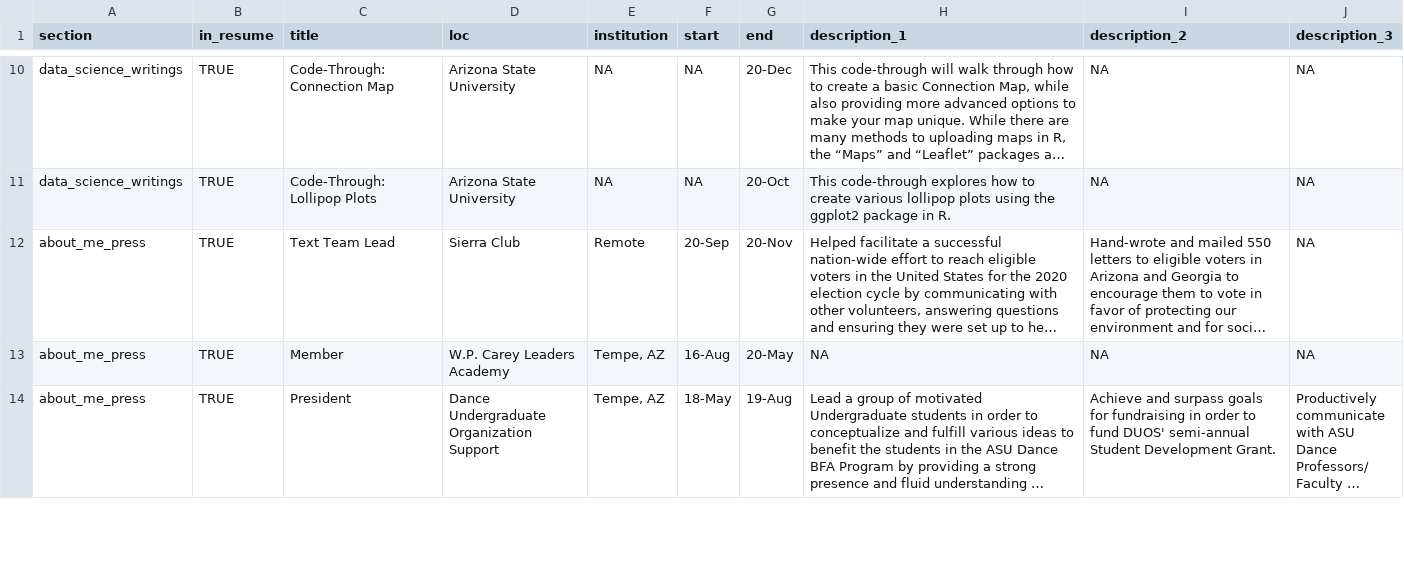
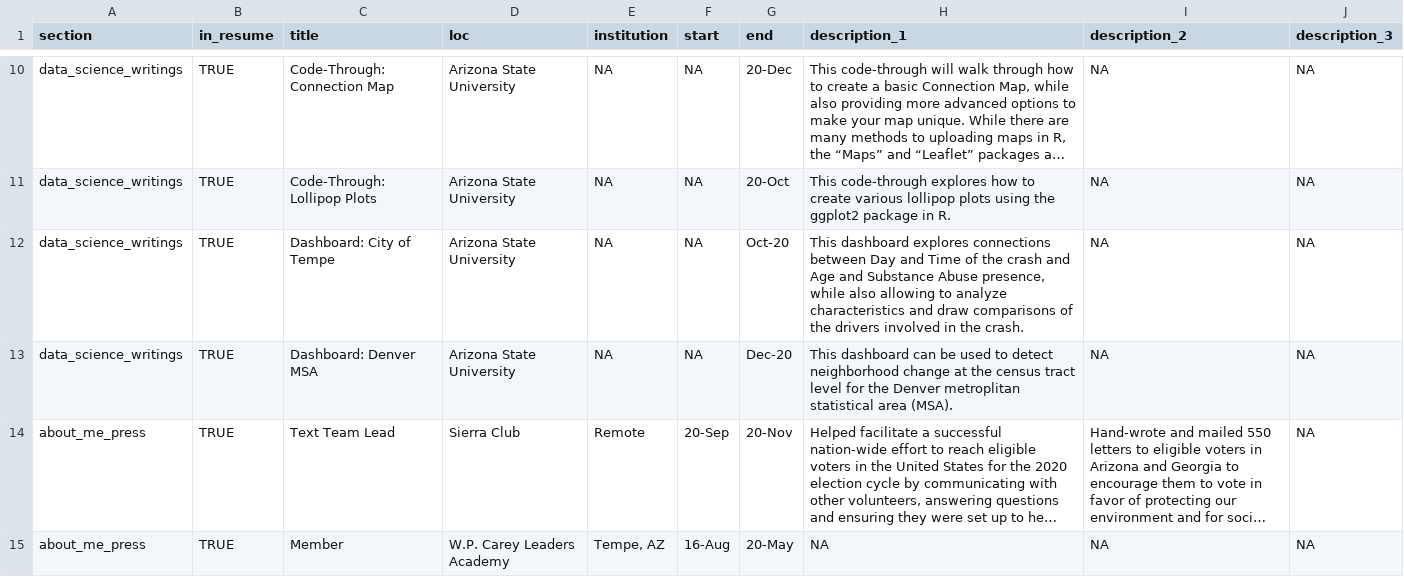
Before and after one commit to kirstenronning/CV2, a CSV file: positions.csv, drawn as a sheet; only a part is shown, gaps mark what is left out; the shorter side is filled out with more unchanged rows; long unchanged cells end in …; the diff names each change by its address in the sheet, - before the commit and + after, or states it on an @@ line.

```diff
--- a/positions.csv
+++ b/positions.csv
+row 12: data_science_writings | TRUE | Dashboard: City of Tempe | Arizona State University | NA | NA | Oct-20 | This dashboard explores connections between Day and Time of the crash and Age and Substance Abuse presence, while also allowing to analyze characteristics and draw comparisons of the drivers involved in the crash. | NA | NA
+row 13: data_science_writings | TRUE | Dashboard: Denver MSA | Arizona State University | NA | NA | Dec-20 | This dashboard can be used to detect neighborhood change at the census tract level for the Denver metroplitan statistical area (MSA). | NA | NA
```
Also changed, not shown: 2 other files.
